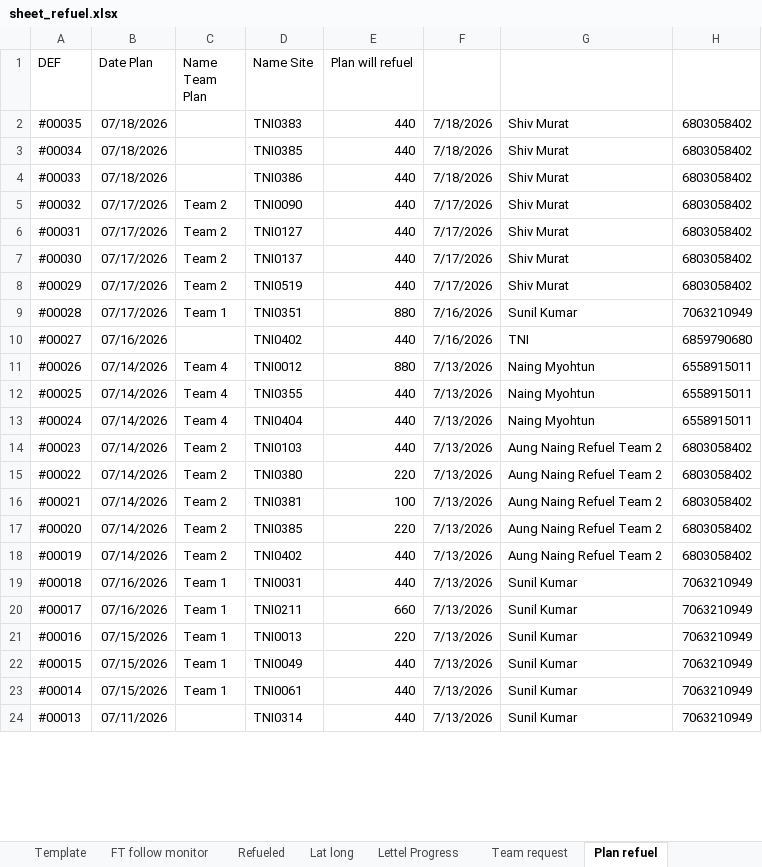
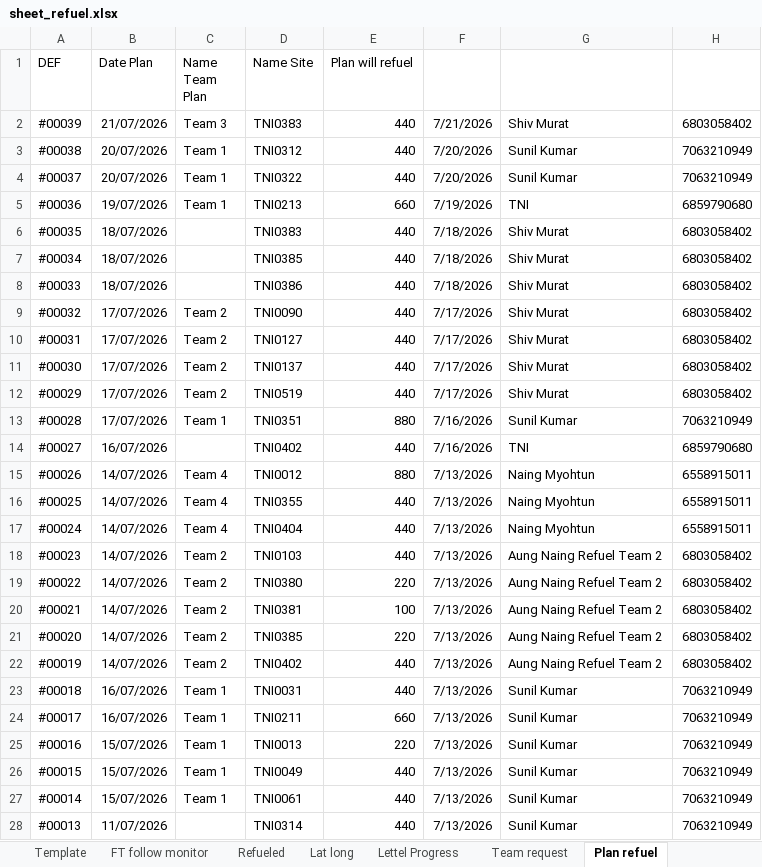
Before and after one commit to MON6879/tni-sitedown-relay, an Excel workbook: scratch/sheet_refuel.xlsx, sheet Plan refuel, drawn as a sheet; only a part is shown; values as stored, in another font and other column widths than the file's, no borders; charts and pictures not drawn; addresses are those after the commit; the diff covers the shown part only; the diff names each change by its address in the sheet, - before the commit and + after, or states it on an @@ line.

```diff
--- a/scratch/sheet_refuel.xlsx (sheet Plan refuel)
+++ b/scratch/sheet_refuel.xlsx (sheet Plan refuel)
+row 2: #00039 | 21/07/2026 | Team 3 | TNI0383 | 440 | 7/21/2026 | Shiv Murat | 6803058402
+row 3: #00038 | 20/07/2026 | Team 1 | TNI0312 | 440 | 7/20/2026 | Sunil Kumar | 7063210949
+row 4: #00037 | 20/07/2026 | Team 1 | TNI0322 | 440 | 7/20/2026 | Sunil Kumar | 7063210949
+row 5: #00036 | 19/07/2026 | Team 1 | TNI0213 | 660 | 7/19/2026 | TNI | 6859790680
-B6:B8 (Date Plan): 07/18/2026
+B6:B8 (Date Plan): 18/07/2026
-B9:B13 (Date Plan): 07/17/2026
+B9:B13 (Date Plan): 17/07/2026
-B14 (Date Plan): 07/16/2026
+B14 (Date Plan): 16/07/2026
-B15:B22 (Date Plan): 07/14/2026
+B15:B22 (Date Plan): 14/07/2026
-B23:B24 (Date Plan): 07/16/2026
+B23:B24 (Date Plan): 16/07/2026
-B25:B27 (Date Plan): 07/15/2026
+B25:B27 (Date Plan): 15/07/2026
-B28 (Date Plan): 07/11/2026
+B28 (Date Plan): 11/07/2026
```
Also changed, not shown: 12 edited cells elsewhere in this sheet, sheet Need Refuel, sheet Refueled, sheet Telegram ID, sheet FT follow monitor, sheet Team request, sheet Lettel Progress, 3 other files.
